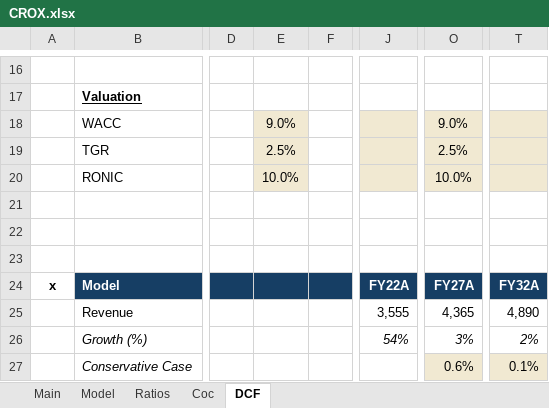
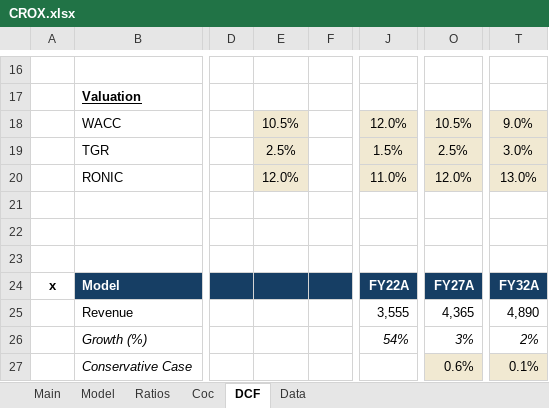
Before and after one commit to oscarsettje/Models, an Excel workbook: CROX.xlsx, sheet DCF, drawn as a sheet; only a part is shown, gaps mark what is left out; values as stored, in another font and other column widths than the file's, no borders; conditional formats not drawn; the diff covers the shown part only; the diff names each change by its address in the sheet, - before the commit and + after, or states it on an @@ line.

```diff
--- a/CROX.xlsx (sheet DCF)
+++ b/CROX.xlsx (sheet DCF)
+sheet tab: Data
-E18: 9.0%
+E18: 10.5%
-J18: (empty)
+J18: 12.0%
-O18: 9.0%
+O18: 10.5%
-T18: (empty)
+T18: 9.0%
-J19: (empty)
+J19: 1.5%
-T19: (empty)
+T19: 3.0%
-E20: 10.0%
+E20: 12.0%
-J20: (empty)
+J20: 11.0%
-O20: 10.0%
+O20: 12.0%
-T20: (empty)
+T20: 13.0%
```
Also changed, not shown: 10 added rows, 10 removed rows and 10 edited cells elsewhere in this sheet, sheet Coc.
